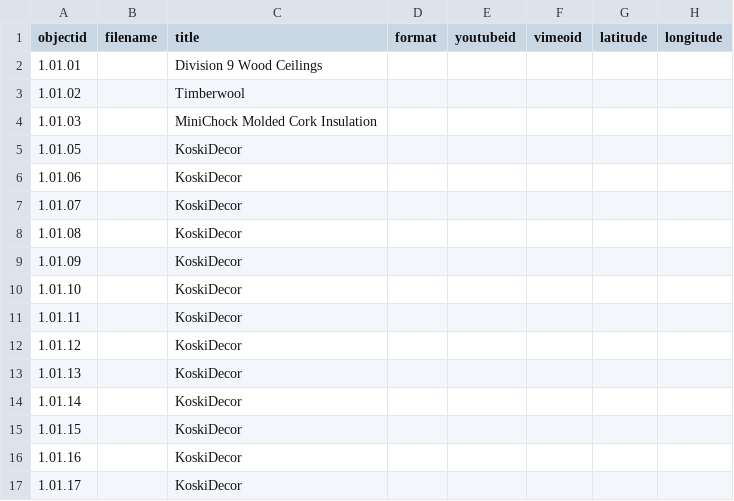
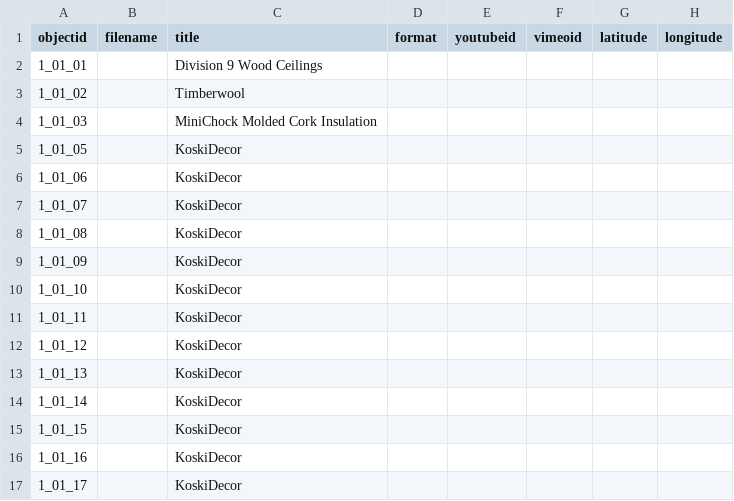
Before and after one commit to envd-ucb/materials-library, a CSV file: _data/watkins_demo_updated.csv, drawn as a sheet; only a part is shown; the diff names each change by its address in the sheet, - before the commit and + after, or states it on an @@ line.

Commit message:
Update watkins_demo_updated.csv (channie)

```diff
--- a/_data/watkins_demo_updated.csv
+++ b/_data/watkins_demo_updated.csv
-A2 (objectid): 1.01.01
+A2 (objectid): 1_01_01
-A3 (objectid): 1.01.02
+A3 (objectid): 1_01_02
-A4 (objectid): 1.01.03
+A4 (objectid): 1_01_03
-A5 (objectid): 1.01.05
+A5 (objectid): 1_01_05
-A6 (objectid): 1.01.06
+A6 (objectid): 1_01_06
-A7 (objectid): 1.01.07
+A7 (objectid): 1_01_07
-A8 (objectid): 1.01.08
+A8 (objectid): 1_01_08
-A9 (objectid): 1.01.09
+A9 (objectid): 1_01_09
-A10 (objectid): 1.01.10
+A10 (objectid): 1_01_10
-A11 (objectid): 1.01.11
+A11 (objectid): 1_01_11
-A12 (objectid): 1.01.12
+A12 (objectid): 1_01_12
-A13 (objectid): 1.01.13
+A13 (objectid): 1_01_13
-A14 (objectid): 1.01.14
+A14 (objectid): 1_01_14
-A15 (objectid): 1.01.15
+A15 (objectid): 1_01_15
-A16 (objectid): 1.01.16
+A16 (objectid): 1_01_16
-A17 (objectid): 1.01.17
+A17 (objectid): 1_01_17
```
